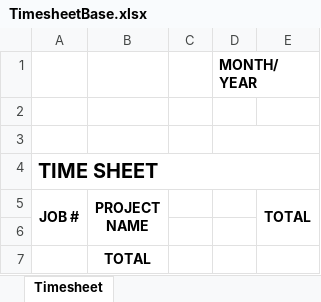
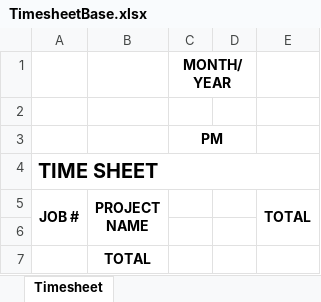
Before and after one commit to normannoe54/SOCE.Library, an Excel workbook: SOCE.Library/SOCE.Library.UI/Resources/TimesheetBase.xlsx, sheet Timesheet, drawn as a sheet; values as stored, in another font and other column widths than the file's, no borders; charts and pictures not drawn; removed rows and columns are numbered as before the commit, all else as after; the diff names each change by its address in the sheet, - before the commit and + after, or states it on an @@ line.

```diff
--- a/SOCE.Library/SOCE.Library.UI/Resources/TimesheetBase.xlsx (sheet Timesheet)
+++ b/SOCE.Library/SOCE.Library.UI/Resources/TimesheetBase.xlsx (sheet Timesheet)
-row 1:  |  |  | MONTH/YEAR
+row 1:  |  | MONTH/YEAR
-C3: (empty)
+C3: PM
+C3:D3 merged
-D3:E3 merged
```
Also changed, not shown: charts or pictures, 30 other files.
